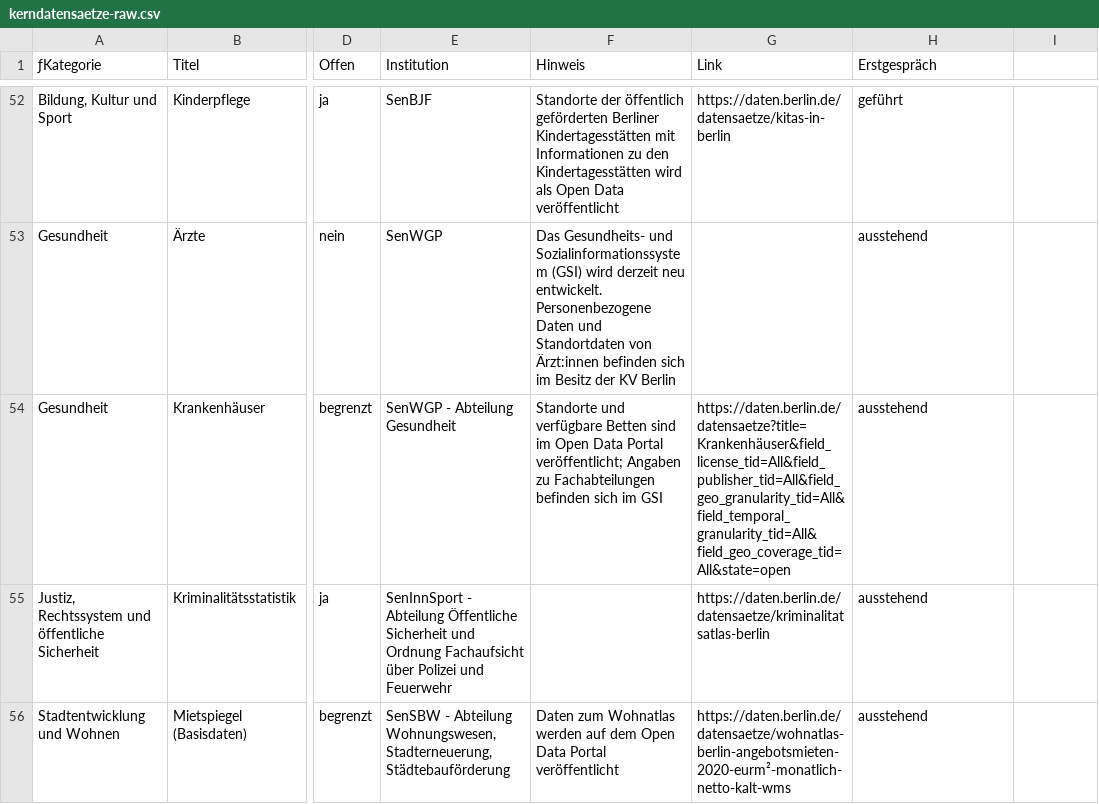
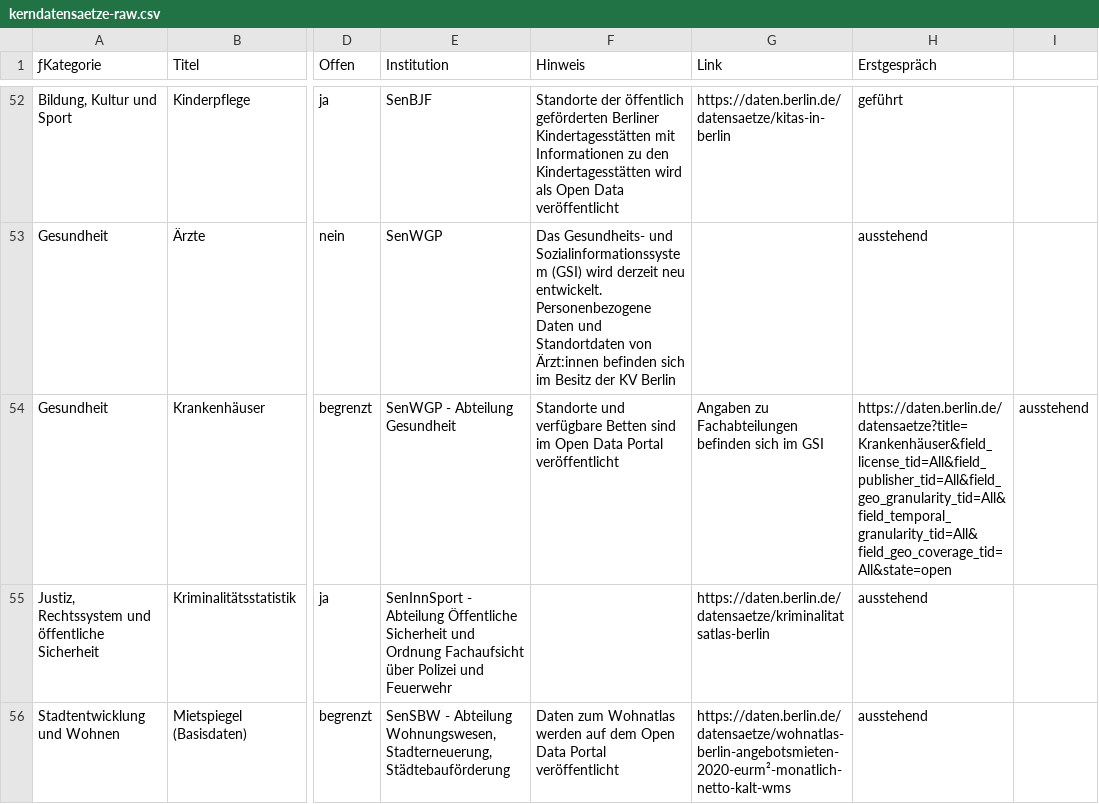
Before and after one commit to technologiestiftung/kerndatensaetze-monitor, a CSV file: data/kerndatensaetze-raw.csv, drawn as a sheet; only a part is shown, gaps mark what is left out; the diff names each change by its address in the sheet, - before the commit and + after, or states it on an @@ line.

Commit message:
Update kerndatensaetze-raw.csv

```diff
--- a/data/kerndatensaetze-raw.csv
+++ b/data/kerndatensaetze-raw.csv
-F54 (Hinweis): …Data Portal veröffentlicht; Angaben zu Fachabteilungen befinden sich im GSI
+F54 (Hinweis): …Data Portal veröffentlicht
-G54 (Link): https://daten.berlin.de/datensaetze?title=Krankenhäuser&field_license_tid=All&field_publisher_tid=All&field_geo_granularity_tid=All&field_temporal_granularity_tid=All&field_geo_coverage_tid=All&state=open
+G54 (Link): Angaben zu Fachabteilungen befinden sich im GSI
-H54 (Erstgespräch): ausstehend
+H54 (Erstgespräch): https://daten.berlin.de/datensaetze?title=Krankenhäuser&field_license_tid=All&field_publisher_tid=All&field_geo_granularity_tid=All&field_temporal_granularity_tid=All&field_geo_coverage_tid=All&state=open
-I54: (empty)
+I54: ausstehend
```
